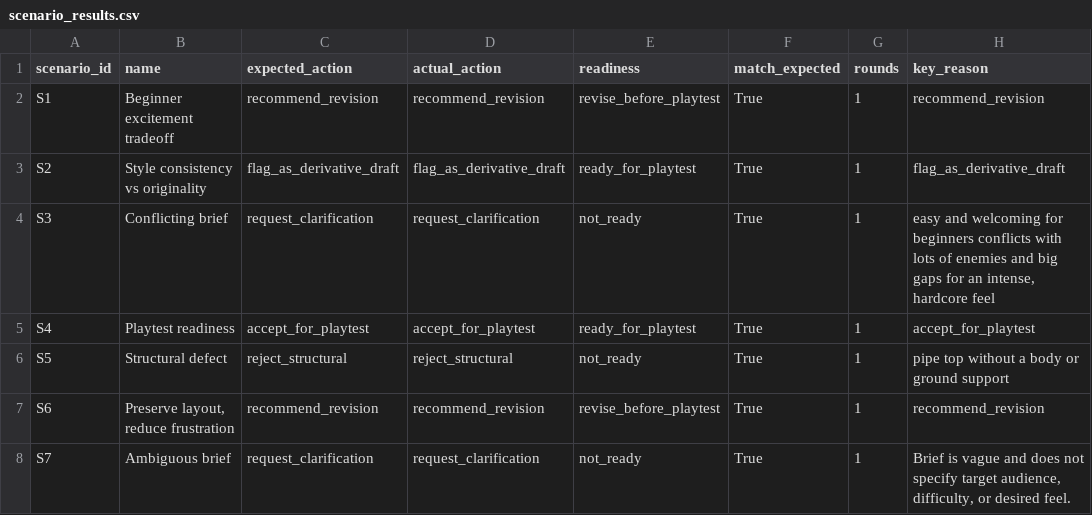
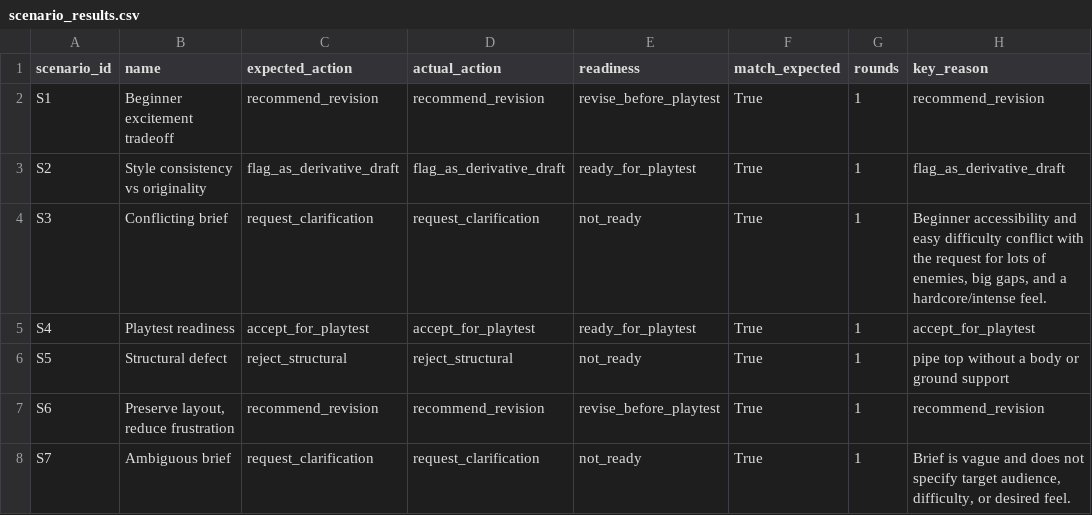
Before and after one commit to thebobmay/agentic-ai-level-design-triage-agent, a CSV file: outputs/scenario_results.csv, drawn as a sheet.

Commit message:
Switch to new project venv (pydantic-ai 1.96.0), regenerate outputs
Create a dedicated project .venv from Python313 with pydantic-ai 1.96.0,
eliminating the PydanticAIDeprecationWarning for output_retries=2 that
appeared in the notebook setup cell when using the old shared venv.
Install ipywidgets to silence the rich/live Jupyter warning from pydantic-evals.
Register the kernel as agentic-ai-triage and update the notebook kernelspec.
Regenerate requirements.txt from the clean environment (183 lines).
Regenerate all notebook outputs, scenario logs, reports, and test artifacts
from a clean top-to-bottom run with the new kernel: 7/7 scenario match,
eval suite 1.000, 87 tests passing.

```diff
--- a/outputs/scenario_results.csv
+++ b/outputs/scenario_results.csv
@@ -3,3 +3,3 @@ S1,Beginner excitement tradeoff,recommend_revision,recommend_revision,revise_bef
 S2,Style consistency vs originality,flag_as_derivative_draft,flag_as_derivative_draft,ready_for_playtest,True,1,flag_as_derivative_draft
-S3,Conflicting brief,request_clarification,request_clarification,not_ready,True,1,"easy and welcoming for beginners conflicts with lots of enemies and big gaps for an intense, hardcore feel"
+S3,Conflicting brief,request_clarification,request_clarification,not_ready,True,1,"Beginner accessibility and easy difficulty conflict with the request for lots of enemies, big gaps, and a hardcore/intense feel."
 S4,Playtest readiness,accept_for_playtest,accept_for_playtest,ready_for_playtest,True,1,accept_for_playtest
```
Also changed, not shown: 28 other files.
